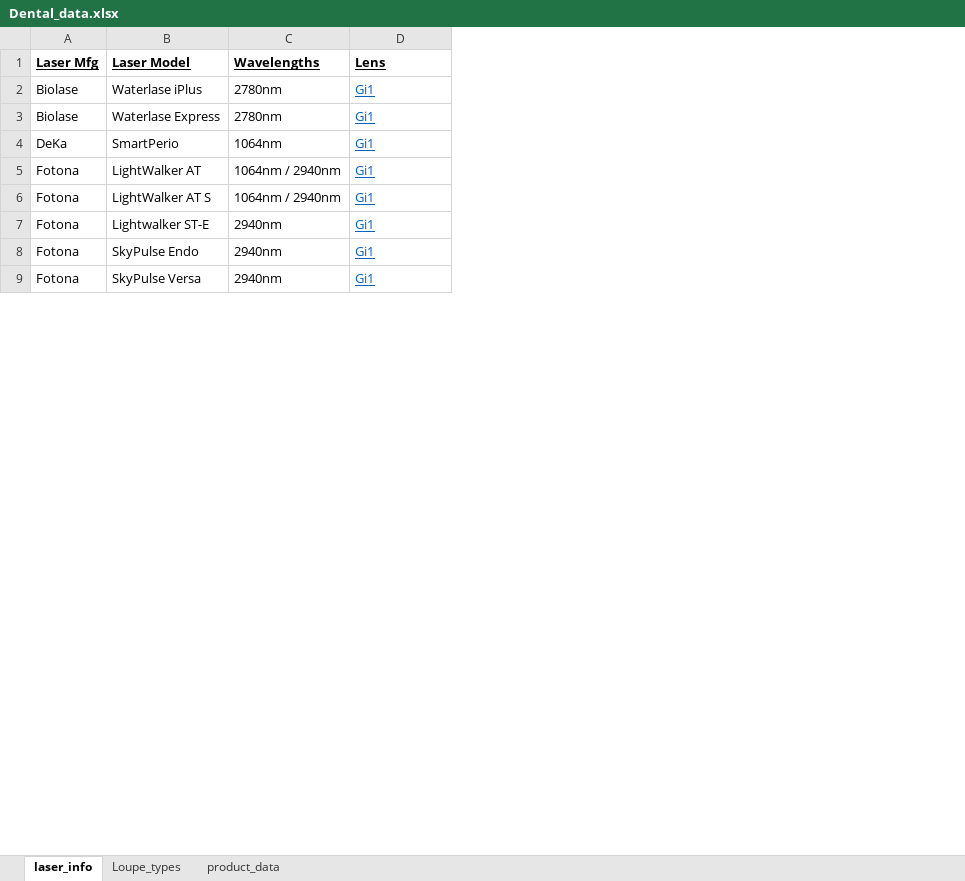
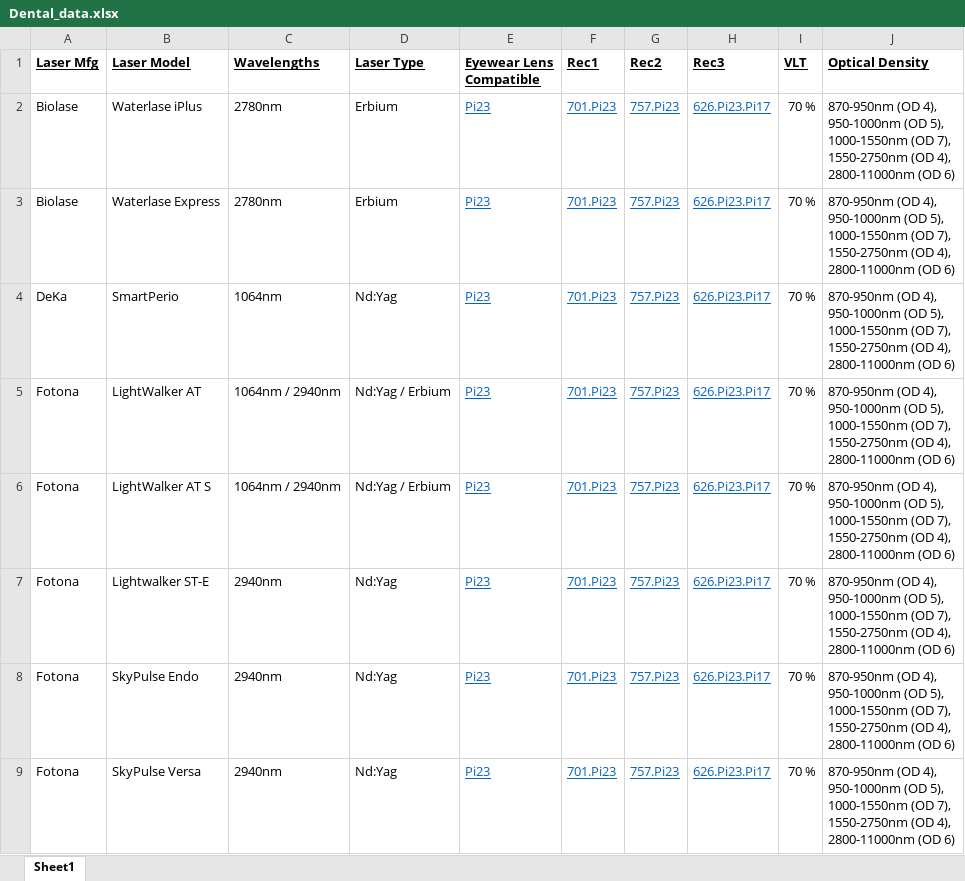
Before and after one commit to InnovativeOptics/AndauApp-1, an Excel workbook: Dental_data.xlsx, sheet Sheet1, drawn as a sheet; only a part is shown; values as stored, in another font and other column widths than the file's, no borders; addresses are those after the commit; ↵ is a line break in a cell; the diff covers the shown part only; the diff names each change by its address in the sheet, - before the commit and + after, or states it on an @@ line.

Commit message:
Add files via upload
Updated Dental_data.xlsx (for some reason the previous dental_data.xlsx showed partial columns with absent rows)

```diff
--- a/Dental_data.xlsx (sheet Sheet1)
+++ b/Dental_data.xlsx (sheet Sheet1)
-sheet tab: laser_info
+sheet tab: Sheet1
-sheet tab: Loupe_types
-sheet tab: product_data
+column D (Laser Type), rows 2-9: Erbium | Erbium | Nd:Yag | Nd:Yag / Erbium | Nd:Yag / Erbium | Nd:Yag | Nd:Yag | Nd:Yag
+column F (Rec1), rows 2-9: all 701.Pi23
+column G (Rec2), rows 2-9: all 757.Pi23
+column H (Rec3), rows 2-9: all 626.Pi23.Pi17
+column I (VLT), rows 2-9: all 70 %
+column J (Optical Density), rows 2-9: all 870-950nm (OD 4), ↵ 950-1000nm (OD 5), ↵ 1000-1550nm (OD 7), ↵ 1550-2750nm (OD 4), ↵ 2800-11000nm (OD 6)
-E1: Lens
+E1: Eyewear Lens Compatible
-E2:E9 (Eyewear Lens Compatible): Gi1
+E2:E9 (Eyewear Lens Compatible): Pi23
```
Also changed, not shown: 2 removed rows, 7 edited cells and cell formats elsewhere in this sheet.
